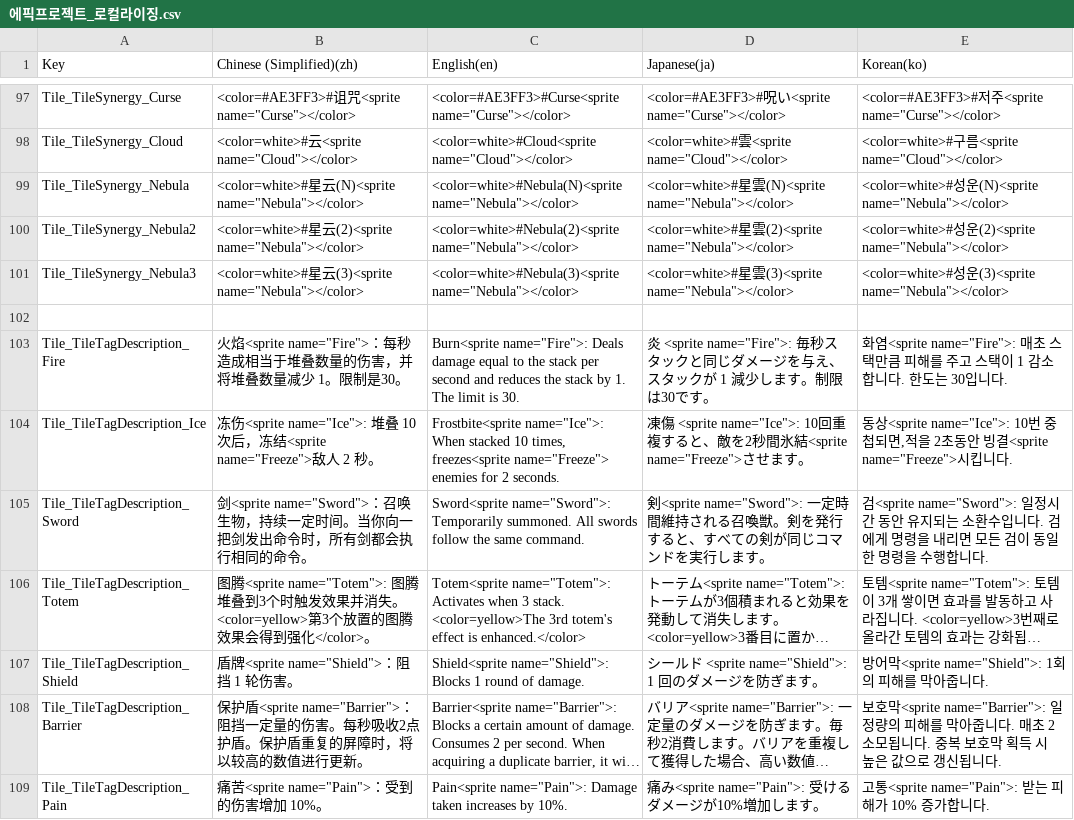
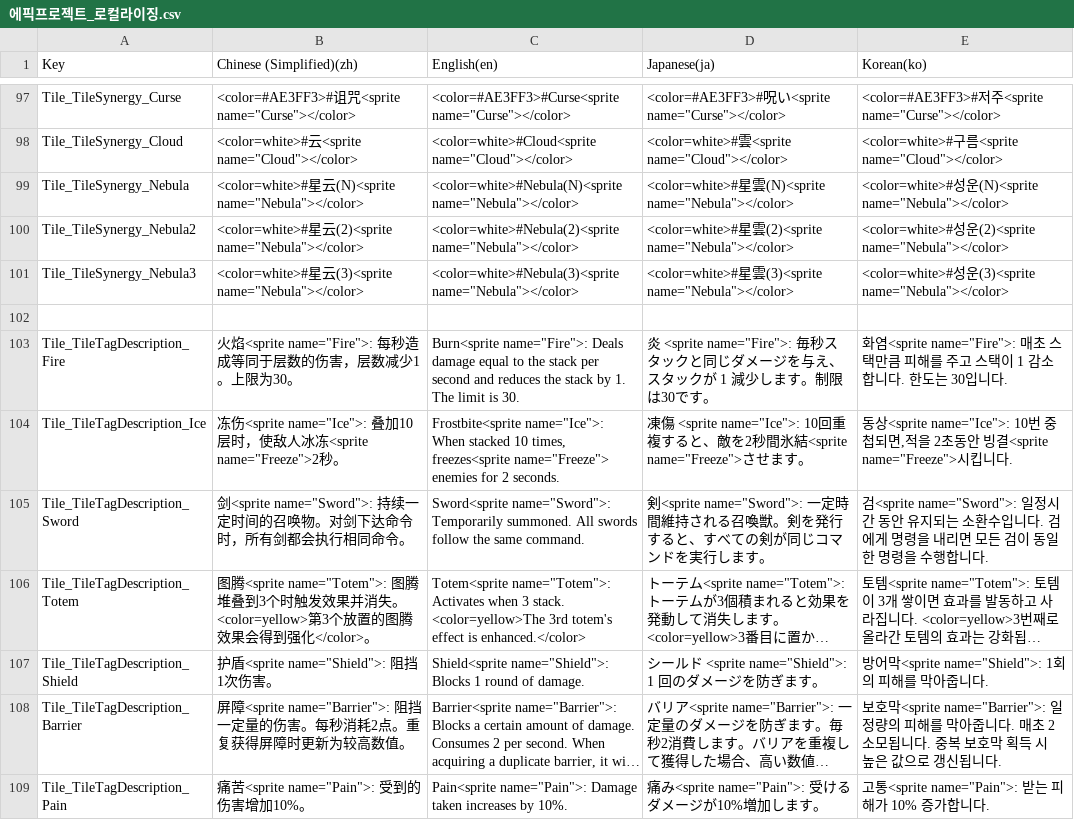
Before and after one commit to withdongyeong/EpicProject_Team1, a CSV file: Assets/@Cosmos/Localization/TextCSV/에픽프로젝트_로컬라이징.csv, drawn as a sheet; only a part is shown, gaps mark what is left out; long unchanged cells end in …; the diff covers the shown part only; the diff names each change by its address in the sheet, - before the commit and + after, or states it on an @@ line.

```diff
--- a/Assets/@Cosmos/Localization/TextCSV/에픽프로젝트_로컬라이징.csv
+++ b/Assets/@Cosmos/Localization/TextCSV/에픽프로젝트_로컬라이징.csv
-B103 (Chinese (Simplified)(zh)): 火焰<sprite name="Fire">：每秒造成相当于堆叠数量的伤害，并将堆叠数量减少 1。限制是30。
+B103 (Chinese (Simplified)(zh)): 火焰<sprite name="Fire">: 每秒造成等同于层数的伤害，层数减少1。上限为30。
-B104 (Chinese (Simplified)(zh)): …<sprite name="Ice">: 堆叠 10 次后，冻结<sprite name="Freeze">敌人 2 秒。
+B104 (Chinese (Simplified)(zh)): …<sprite name="Ice">: 叠加10层时，使敌人冰冻<sprite name="Freeze">2秒。
-B105 (Chinese (Simplified)(zh)): 剑<sprite name="Sword">：召唤生物，持续一定时间。当你向一把剑发出命令时，所有剑都会执行相同的命令。
+B105 (Chinese (Simplified)(zh)): 剑<sprite name="Sword">: 持续一定时间的召唤物。对剑下达命令时，所有剑都会执行相同命令。
-B107 (Chinese (Simplified)(zh)): 盾牌<sprite name="Shield">：阻挡 1 轮伤害。
+B107 (Chinese (Simplified)(zh)): 护盾<sprite name="Shield">: 阻挡1次伤害。
-B108 (Chinese (Simplified)(zh)): 保护盾<sprite name="Barrier">：阻挡一定量的伤害。每秒吸收2点护盾。保护盾重复的屏障时，将以较高的数值进行更新。
+B108 (Chinese (Simplified)(zh)): 屏障<sprite name="Barrier">: 阻挡一定量的伤害。每秒消耗2点。重复获得屏障时更新为较高数值。
-B109 (Chinese (Simplified)(zh)): 痛苦<sprite name="Pain">：受到的伤害增加 10%。
+B109 (Chinese (Simplified)(zh)): 痛苦<sprite name="Pain">: 受到的伤害增加10%。
```
Also changed, not shown: 52 edited cells elsewhere in this file, 5 other files.
